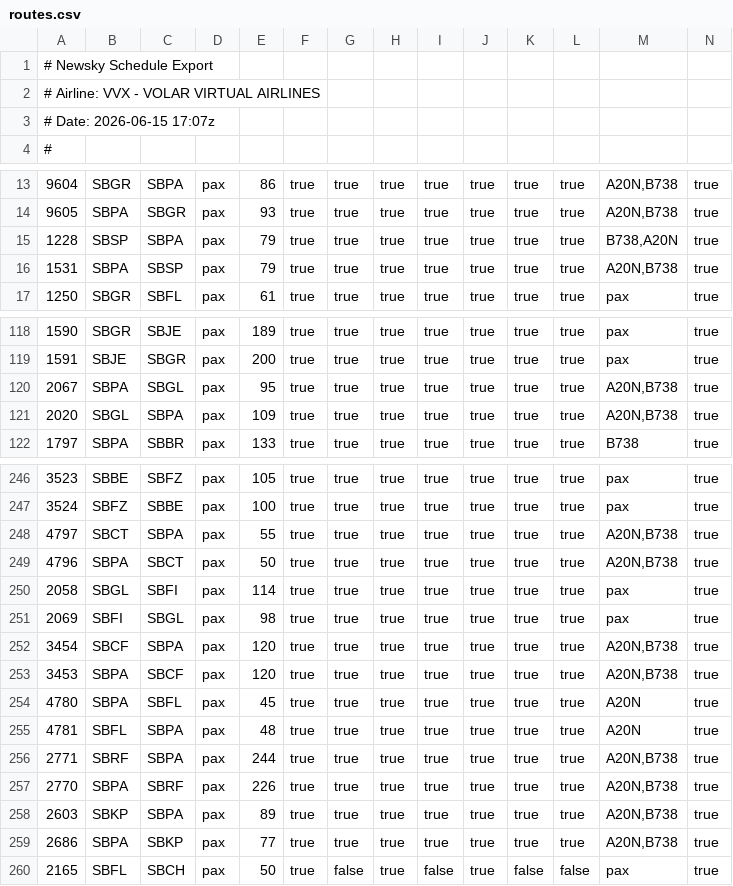
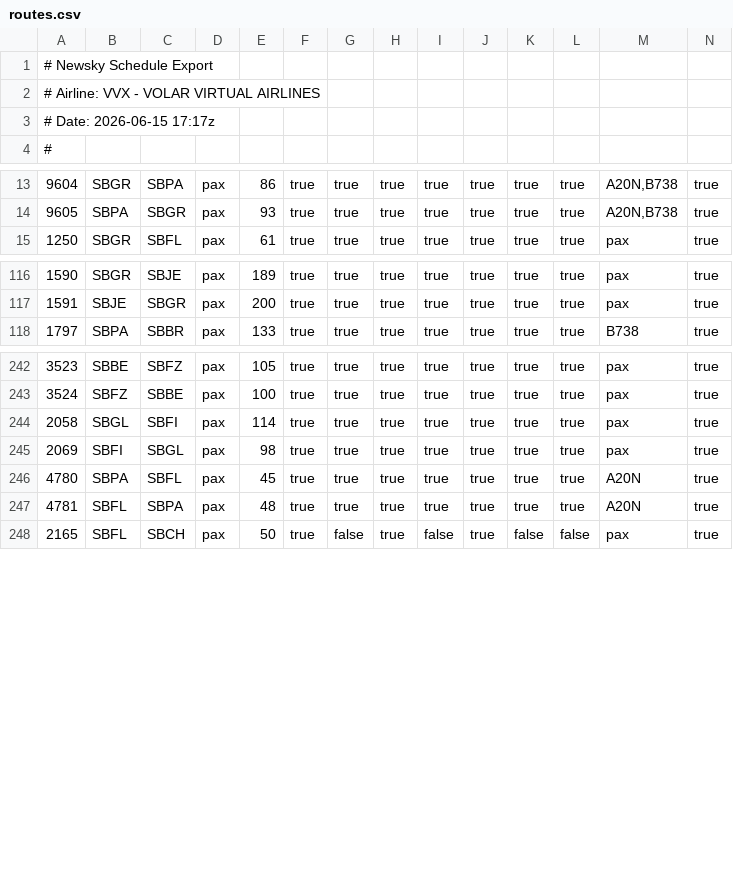
Before and after one commit to VolarVirtualAirlines/volarvirtualairlines-website, a CSV file: assets/data/routes.csv, drawn as a sheet; only a part is shown, gaps mark what is left out; the diff names each change by its address in the sheet, - before the commit and + after, or states it on an @@ line.

Commit message:
Add files via upload

```diff
--- a/assets/data/routes.csv
+++ b/assets/data/routes.csv
-A3: # Date: 2026-06-15 17:07z
+A3: # Date: 2026-06-15 17:17z
-row 15: 1228 | SBSP | SBPA | pax | 79 | true | true | true | true | true | true | true | B738,A20N | true
-row 16: 1531 | SBPA | SBSP | pax | 79 | true | true | true | true | true | true | true | A20N,B738 | true
-row 120: 2067 | SBPA | SBGL | pax | 95 | true | true | true | true | true | true | true | A20N,B738 | true
-row 121: 2020 | SBGL | SBPA | pax | 109 | true | true | true | true | true | true | true | A20N,B738 | true
-row 248: 4797 | SBCT | SBPA | pax | 55 | true | true | true | true | true | true | true | A20N,B738 | true
-row 249: 4796 | SBPA | SBCT | pax | 50 | true | true | true | true | true | true | true | A20N,B738 | true
-row 252: 3454 | SBCF | SBPA | pax | 120 | true | true | true | true | true | true | true | A20N,B738 | true
-row 253: 3453 | SBPA | SBCF | pax | 120 | true | true | true | true | true | true | true | A20N,B738 | true
-row 256: 2771 | SBRF | SBPA | pax | 244 | true | true | true | true | true | true | true | A20N,B738 | true
-row 257: 2770 | SBPA | SBRF | pax | 226 | true | true | true | true | true | true | true | A20N,B738 | true
-row 258: 2603 | SBKP | SBPA | pax | 89 | true | true | true | true | true | true | true | A20N,B738 | true
-row 259: 2686 | SBPA | SBKP | pax | 77 | true | true | true | true | true | true | true | A20N,B738 | true
```
